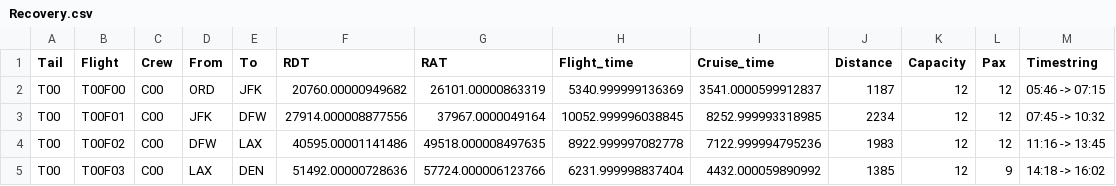
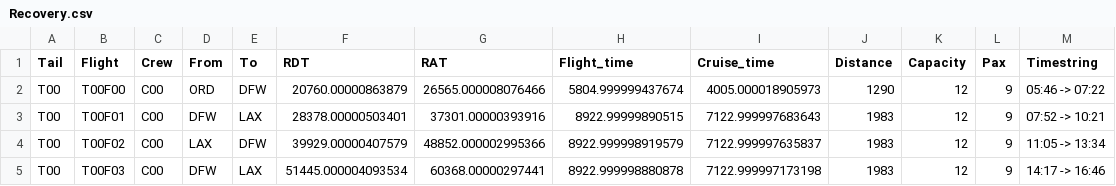
Before and after one commit to Yida-Ding/ADM-Research, a CSV file: Results/ACF2-SC0/Recovery.csv, drawn as a sheet; only a part is shown; the diff covers the shown part only.

```diff
--- a/Results/ACF2-SC0/Recovery.csv
+++ b/Results/ACF2-SC0/Recovery.csv
@@ -1,5 +1,5 @@
 Tail,Flight,Crew,From,To,RDT,RAT,Flight_time,Cruise_time,Distance,Capacity,Pax,Timestring
-T00,T00F00,C00,ORD,JFK,20760.00000949682,26101.00000863319,5340.999999136369,3541.0000599912837,1187,12,12,05:46 -> 07:15
-T00,T00F01,C00,JFK,DFW,27914.000008877556,37967.0000049164,10052.999996038845,8252.999993318985,2234,12,12,07:45 -> 10:32
-T00,T00F02,C00,DFW,LAX,40595.00001141486,49518.000008497635,8922.999997082778,7122.999994795236,1983,12,12,11:16 -> 13:45
-T00,T00F03,C00,LAX,DEN,51492.00000728636,57724.000006123766,6231.999998837404,4432.000059890992,1385,12,9,14:18 -> 16:02
+T00,T00F00,C00,ORD,DFW,20760.00000863879,26565.000008076466,5804.999999437674,4005.000018905973,1290,12,9,05:46 -> 07:22
+T00,T00F01,C00,DFW,LAX,28378.00000503401,37301.00000393916,8922.99999890515,7122.999997683643,1983,12,9,07:52 -> 10:21
+T00,T00F02,C00,LAX,DFW,39929.00000407579,48852.000002995366,8922.999998919579,7122.999997635837,1983,12,9,11:05 -> 13:34
+T00,T00F03,C00,DFW,LAX,51445.000004093534,60368.00000297441,8922.999998880878,7122.999997173198,1983,12,9,14:17 -> 16:46
```
Also changed, not shown: 3 added rows and 75 edited cells elsewhere in this file, 35 other files.
